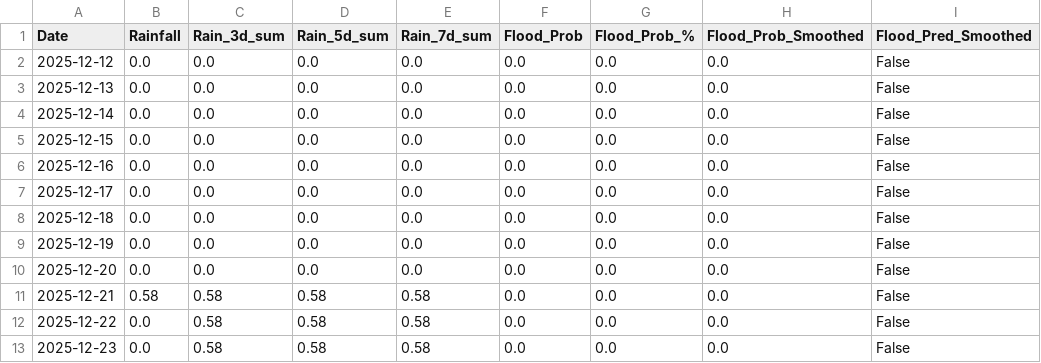
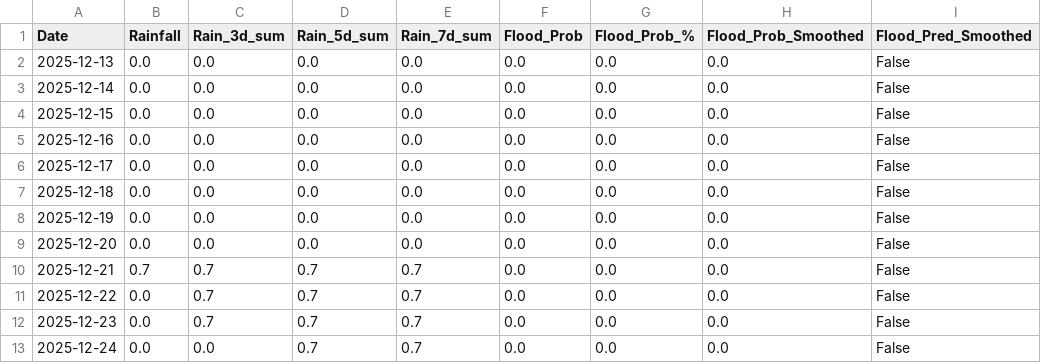
Before and after one commit to keshavkhandelwal13/Matsya-Flood-detector, a CSV file: backend/csv_generator/flood_prediction.csv, drawn as a sheet.

```diff
--- a/backend/csv_generator/flood_prediction.csv
+++ b/backend/csv_generator/flood_prediction.csv
@@ -1,3 +1,2 @@
 Date,Rainfall,Rain_3d_sum,Rain_5d_sum,Rain_7d_sum,Flood_Prob,Flood_Prob_%,Flood_Prob_Smoothed,Flood_Pred_Smoothed
-2025-12-12,0.0,0.0,0.0,0.0,0.0,0.0,0.0,False
 2025-12-13,0.0,0.0,0.0,0.0,0.0,0.0,0.0,False
@@ -10,4 +9,5 @@ Date,Rainfall,Rain_3d_sum,Rain_5d_sum,Rain_7d_sum,Flood_Prob,Flood_Prob_%,Flood_
 2025-12-20,0.0,0.0,0.0,0.0,0.0,0.0,0.0,False
-2025-12-21,0.58,0.58,0.58,0.58,0.0,0.0,0.0,False
-2025-12-22,0.0,0.58,0.58,0.58,0.0,0.0,0.0,False
-2025-12-23,0.0,0.58,0.58,0.58,0.0,0.0,0.0,False
+2025-12-21,0.7,0.7,0.7,0.7,0.0,0.0,0.0,False
+2025-12-22,0.0,0.7,0.7,0.7,0.0,0.0,0.0,False
+2025-12-23,0.0,0.7,0.7,0.7,0.0,0.0,0.0,False
+2025-12-24,0.0,0.0,0.7,0.7,0.0,0.0,0.0,False
```
Also changed, not shown: backend/flood_detector/flood_forecast.csv, 3 other files.
